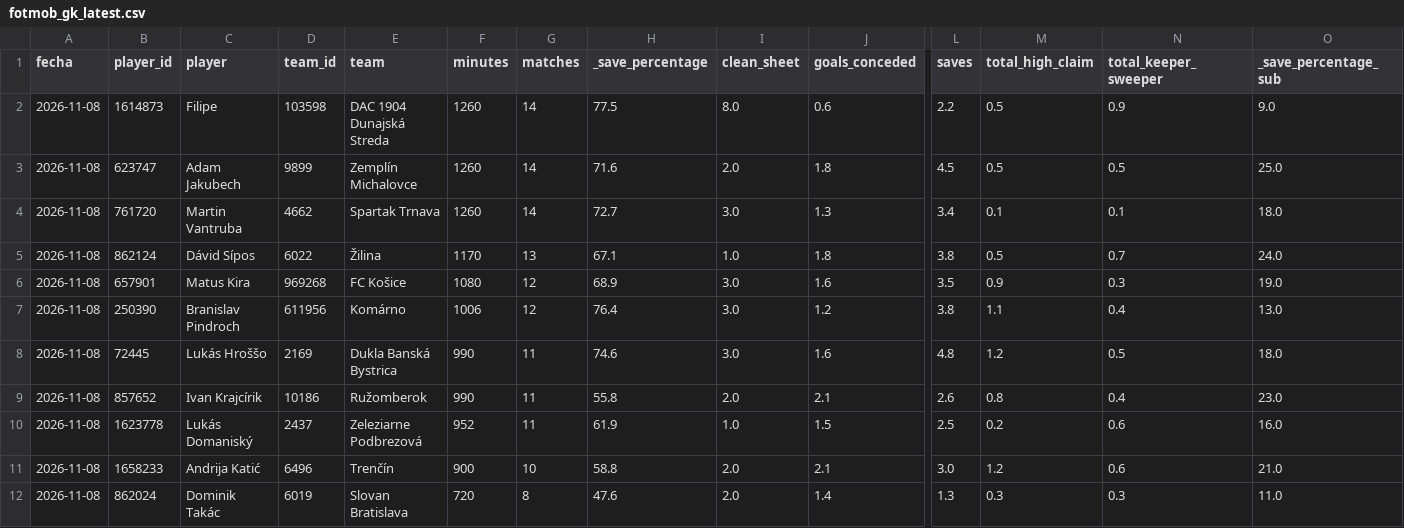
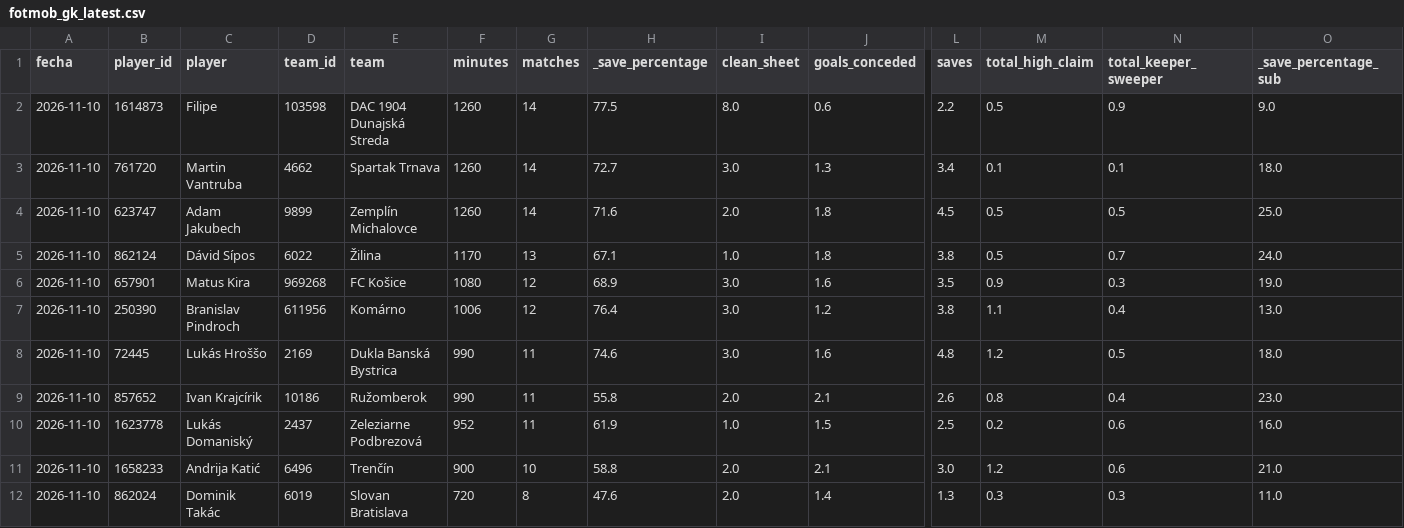
Before and after one commit to ddelgadom89/fotmob-slovakia, a CSV file: data/slovakia/fotmob_gk_latest.csv, drawn as a sheet; only a part is shown, gaps mark what is left out; removed rows and columns are numbered as before the commit, all else as after; rows hold the shown columns only; the diff names each change by its address in the sheet, - before the commit and + after, or states it on an @@ line.

```diff
--- a/data/slovakia/fotmob_gk_latest.csv
+++ b/data/slovakia/fotmob_gk_latest.csv
-A2 (fecha): 2026-11-08
+A2 (fecha): 2026-11-10
-row 3: 2026-11-08 | 623747 | Adam Jakubech | 9899 | Zemplín Michalovce | 1260 | 14 | 71.6 | 2.0 | 1.8 | 4.5 | 0.5 | 0.5 | 25.0
-A3 (fecha): 2026-11-08
+A3 (fecha): 2026-11-10
+row 4: 2026-11-10 | 623747 | Adam Jakubech | 9899 | Zemplín Michalovce | 1260 | 14 | 71.6 | 2.0 | 1.8 | 4.5 | 0.5 | 0.5 | 25.0
-A5:A12 (fecha): 2026-11-08
+A5:A12 (fecha): 2026-11-10
```
Also changed, not shown: data/slovakia/fotmob_gk_history.csv.
